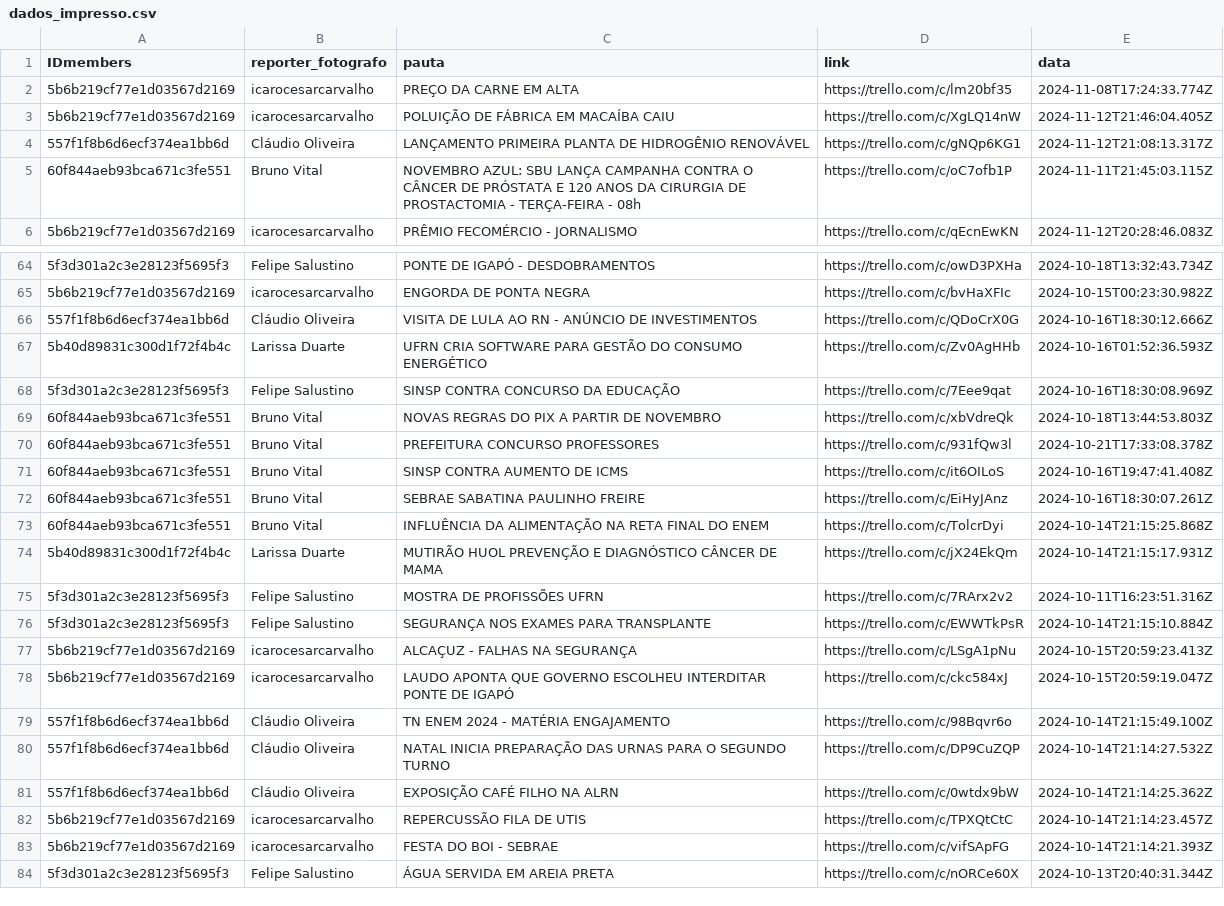
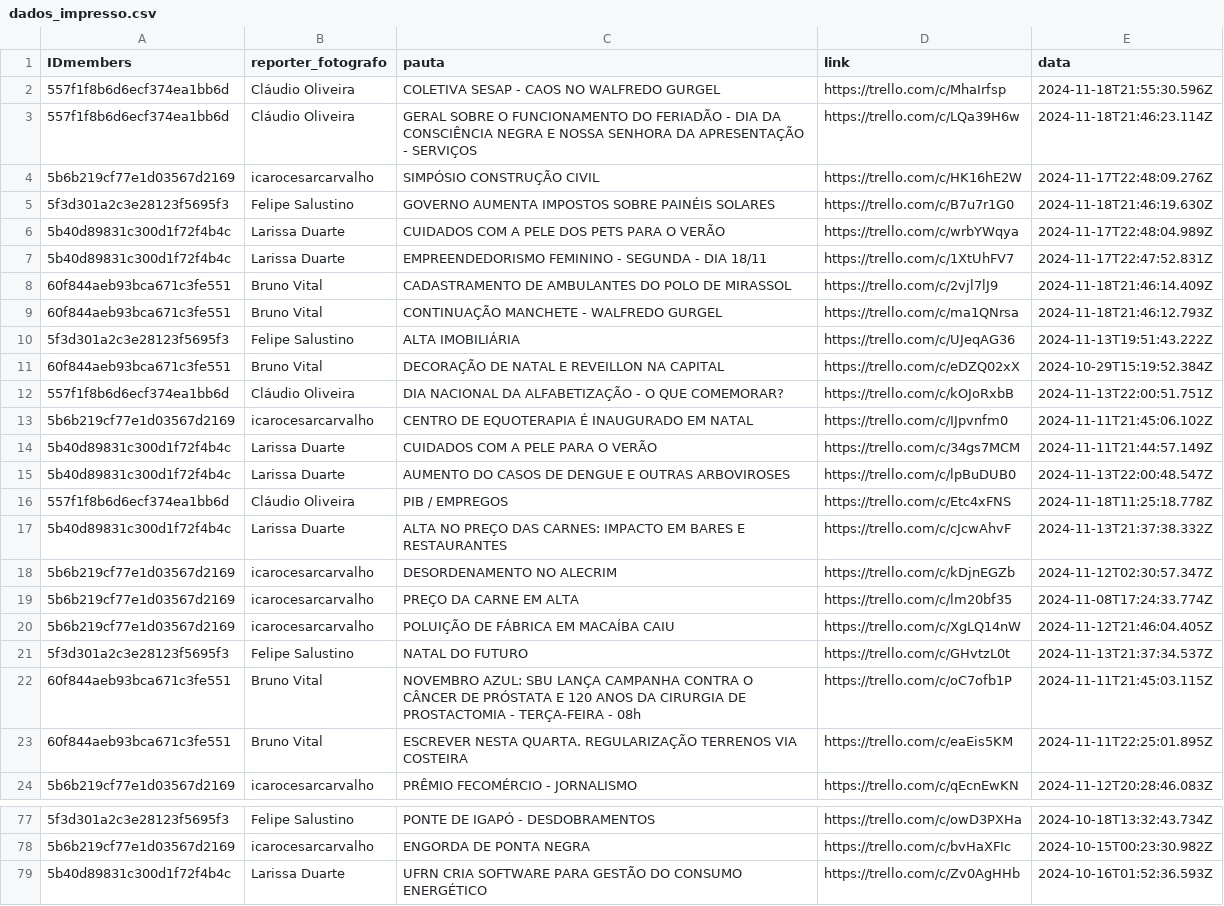
Before and after one commit to alisson002/Dashboard-TN, a CSV file: tabelas/impresso/dados_impresso.csv, drawn as a sheet; only a part is shown, gaps mark what is left out; the shorter side is filled out with more unchanged rows; removed rows and columns are numbered as before the commit, all else as after; the diff covers the shown part only; the diff names each change by its address in the sheet, - before the commit and + after, or states it on an @@ line.

```diff
--- a/tabelas/impresso/dados_impresso.csv
+++ b/tabelas/impresso/dados_impresso.csv
+row 2: 557f1f8b6d6ecf374ea1bb6d | Cláudio Oliveira | COLETIVA SESAP - CAOS NO WALFREDO GURGEL | https://trello.com/c/MhaIrfsp | 2024-11-18T21:55:30.596Z
+row 3: 557f1f8b6d6ecf374ea1bb6d | Cláudio Oliveira | GERAL SOBRE O FUNCIONAMENTO DO FERIADÃO - DIA DA CONSCIÊNCIA NEGRA E NOSSA SENHORA DA APRESENTAÇÃO - SERVIÇOS | https://trello.com/c/LQa39H6w | 2024-11-18T21:46:23.114Z
+row 4: 5b6b219cf77e1d03567d2169 | icarocesarcarvalho | SIMPÓSIO CONSTRUÇÃO CIVIL | https://trello.com/c/HK16hE2W | 2024-11-17T22:48:09.276Z
+row 5: 5f3d301a2c3e28123f5695f3 | Felipe Salustino | GOVERNO AUMENTA IMPOSTOS SOBRE PAINÉIS SOLARES | https://trello.com/c/B7u7r1G0 | 2024-11-18T21:46:19.630Z
+row 6: 5b40d89831c300d1f72f4b4c | Larissa Duarte | CUIDADOS COM A PELE DOS PETS PARA O VERÃO | https://trello.com/c/wrbYWqya | 2024-11-17T22:48:04.989Z
+row 7: 5b40d89831c300d1f72f4b4c | Larissa Duarte | EMPREENDEDORISMO FEMININO - SEGUNDA - DIA 18/11 | https://trello.com/c/1XtUhFV7 | 2024-11-17T22:47:52.831Z
+row 8: 60f844aeb93bca671c3fe551 | Bruno Vital | CADASTRAMENTO DE AMBULANTES DO POLO DE MIRASSOL | https://trello.com/c/2vjl7lJ9 | 2024-11-18T21:46:14.409Z
+row 9: 60f844aeb93bca671c3fe551 | Bruno Vital | CONTINUAÇÃO MANCHETE - WALFREDO GURGEL | https://trello.com/c/ma1QNrsa | 2024-11-18T21:46:12.793Z
+row 10: 5f3d301a2c3e28123f5695f3 | Felipe Salustino | ALTA IMOBILIÁRIA | https://trello.com/c/UJeqAG36 | 2024-11-13T19:51:43.222Z
+row 11: 60f844aeb93bca671c3fe551 | Bruno Vital | DECORAÇÃO DE NATAL E REVEILLON NA CAPITAL | https://trello.com/c/eDZQ02xX | 2024-10-29T15:19:52.384Z
+row 12: 557f1f8b6d6ecf374ea1bb6d | Cláudio Oliveira | DIA NACIONAL DA ALFABETIZAÇÃO - O QUE COMEMORAR? | https://trello.com/c/kOJoRxbB | 2024-11-13T22:00:51.751Z
+row 13: 5b6b219cf77e1d03567d2169 | icarocesarcarvalho | CENTRO DE EQUOTERAPIA É INAUGURADO EM NATAL | https://trello.com/c/IJpvnfm0 | 2024-11-11T21:45:06.102Z
+row 14: 5b40d89831c300d1f72f4b4c | Larissa Duarte | CUIDADOS COM A PELE PARA O VERÃO | https://trello.com/c/34gs7MCM | 2024-11-11T21:44:57.149Z
+row 15: 5b40d89831c300d1f72f4b4c | Larissa Duarte | AUMENTO DO CASOS DE DENGUE E OUTRAS ARBOVIROSES | https://trello.com/c/lpBuDUB0 | 2024-11-13T22:00:48.547Z
+row 16: 557f1f8b6d6ecf374ea1bb6d | Cláudio Oliveira | PIB / EMPREGOS | https://trello.com/c/Etc4xFNS | 2024-11-18T11:25:18.778Z
+row 17: 5b40d89831c300d1f72f4b4c | Larissa Duarte | ALTA NO PREÇO DAS CARNES: IMPACTO EM BARES E RESTAURANTES | https://trello.com/c/cJcwAhvF | 2024-11-13T21:37:38.332Z
+row 18: 5b6b219cf77e1d03567d2169 | icarocesarcarvalho | DESORDENAMENTO NO ALECRIM | https://trello.com/c/kDjnEGZb | 2024-11-12T02:30:57.347Z
-row 4: 557f1f8b6d6ecf374ea1bb6d | Cláudio Oliveira | LANÇAMENTO PRIMEIRA PLANTA DE HIDROGÊNIO RENOVÁVEL | https://trello.com/c/gNQp6KG1 | 2024-11-12T21:08:13.317Z
+row 21: 5f3d301a2c3e28123f5695f3 | Felipe Salustino | NATAL DO FUTURO | https://trello.com/c/GHvtzL0t | 2024-11-13T21:37:34.537Z
+row 23: 60f844aeb93bca671c3fe551 | Bruno Vital | ESCREVER NESTA QUARTA. REGULARIZAÇÃO TERRENOS VIA COSTEIRA | https://trello.com/c/eaEis5KM | 2024-11-11T22:25:01.895Z
-row 66: 557f1f8b6d6ecf374ea1bb6d | Cláudio Oliveira | VISITA DE LULA AO RN - ANÚNCIO DE INVESTIMENTOS | https://trello.com/c/QDoCrX0G | 2024-10-16T18:30:12.666Z
```
Also changed, not shown: 8 added rows and 5 removed rows elsewhere in this file, tabelas/impresso/EDI_impresso.csv.
